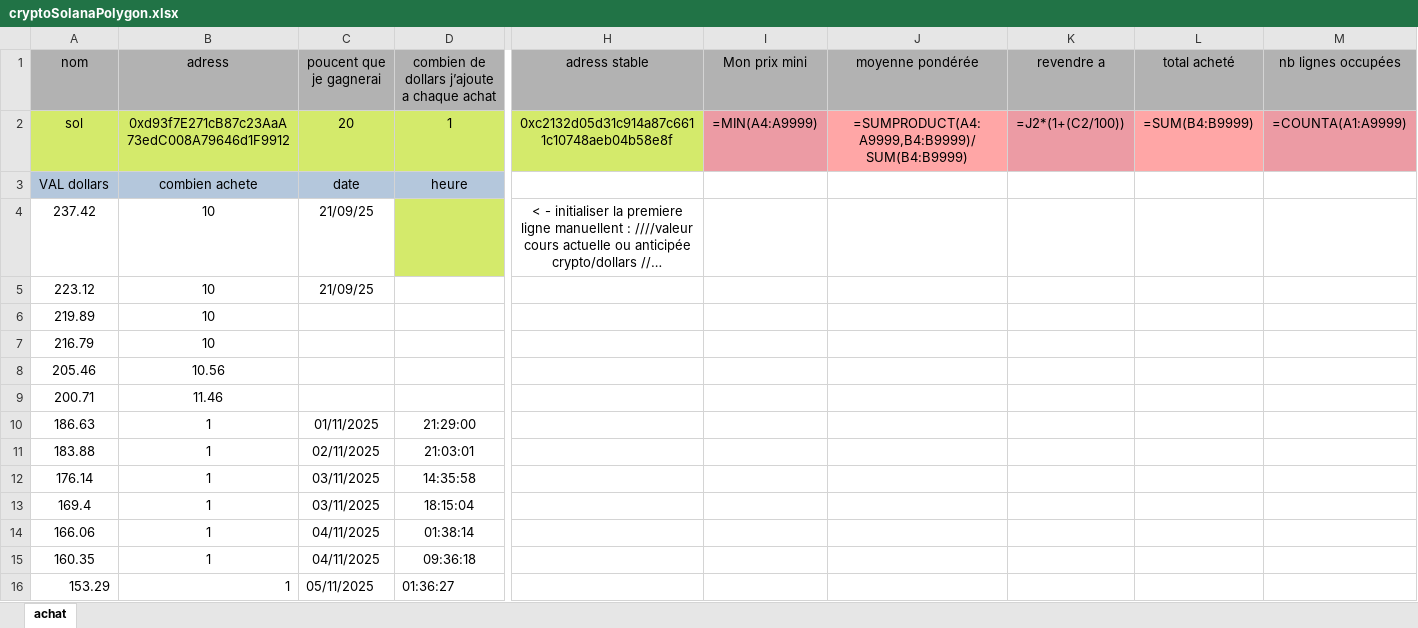
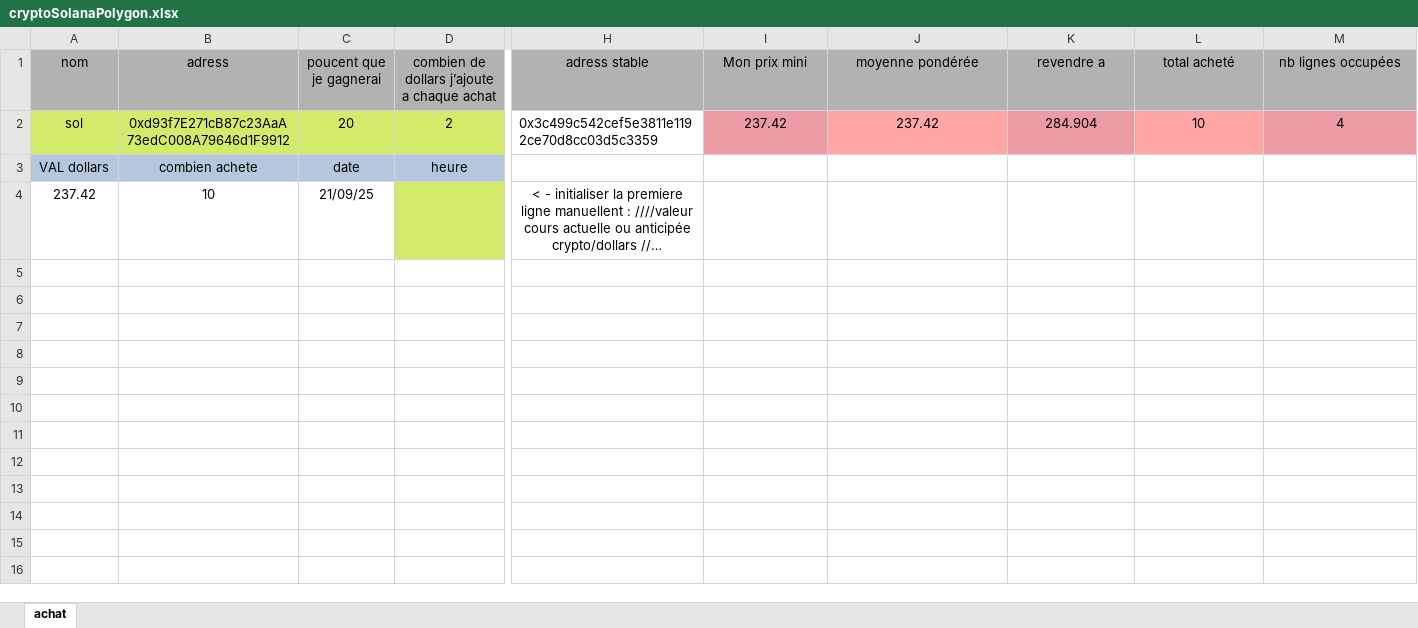
Before and after one commit to nicolascir/Autocoincoin-temporary-release-page, an Excel workbook: exemples/cryptoSolanaPolygon.xlsx, sheet achat, drawn as a sheet; only a part is shown, gaps mark what is left out; long unchanged cells end in …; values as stored, in another font and other column widths than the file's, no borders; formulas without a stored value are shown as written; rows hold the shown columns only; the diff names each change by its address in the sheet, - before the commit and + after, or states it on an @@ line.

```diff
--- a/exemples/cryptoSolanaPolygon.xlsx (sheet achat)
+++ b/exemples/cryptoSolanaPolygon.xlsx (sheet achat)
-D2: 1
+D2: 2
-H2 (adress stable): 0xc2132d05d31c914a87c6611c10748aeb04b58e8f
+H2 (adress stable): 0x3c499c542cef5e3811e1192ce70d8cc03d5c3359
@@ H2 fill: #D4EA6B → none, alignment: center → left @@
-I2 (Mon prix mini): =MIN(A4:A9999)
+I2 (Mon prix mini): 237.42
-J2 (moyenne pondérée): =SUMPRODUCT(A4:A9999,B4:B9999)/SUM(B4:B9999)
+J2 (moyenne pondérée): 237.42
-K2 (revendre a): =J2*(1+(C2/100))
+K2 (revendre a): 284.904
-L2 (total acheté): =SUM(B4:B9999)
+L2 (total acheté): 10
-M2 (nb lignes occupées): =COUNTA(A1:A9999)
+M2 (nb lignes occupées): 4
-row 5: 223.12 | 10 | 21/09/25
-row 6: 219.89 | 10
-row 7: 216.79 | 10
-row 8: 205.46 | 10.56
-row 9: 200.71 | 11.46
-row 10: 186.63 | 1 | 01/11/2025 | 21:29:00
-row 11: 183.88 | 1 | 02/11/2025 | 21:03:01
-row 12: 176.14 | 1 | 03/11/2025 | 14:35:58
-row 13: 169.4 | 1 | 03/11/2025 | 18:15:04
-row 14: 166.06 | 1 | 04/11/2025 | 01:38:14
-row 15: 160.35 | 1 | 04/11/2025 | 09:36:18
-row 16: 153.29 | 1 | 05/11/2025 | 01:36:27
```
Also changed, not shown: exemples/cryptoAAVEpolygon.xlsx, exemples/cryptoMystPolygon.xlsx, 18 other files.
